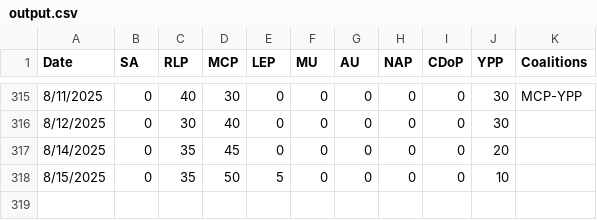
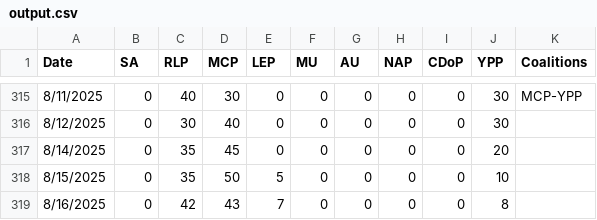
Before and after one commit to NightlyTwo58/Docs-to-CSV-Converter-React, a CSV file: public/output.csv, drawn as a sheet; only a part is shown, gaps mark what is left out.

Commit message:
Automated update from Google Doc

```diff
--- a/public/output.csv
+++ b/public/output.csv
@@ -318 +318,2 @@ Date,SA,RLP,MCP,LEP,MU,AU,NAP,CDoP,YPP,Coalitions
 8/15/2025,0,35,50,5,0,0,0,0,10,
+8/16/2025,0,42,43,7,0,0,0,0,8,
```
